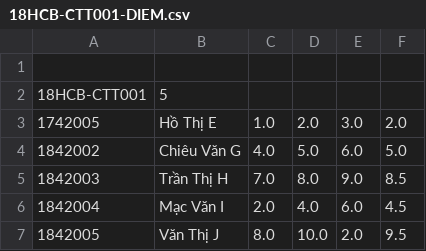
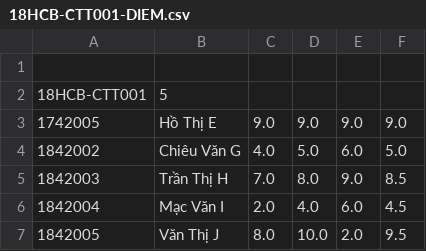
Before and after one commit to ngongocqui/ltudjava-18hcb-18424054-bt1, a CSV file: data/18HCB-CTT001-DIEM.csv, drawn as a sheet.

```diff
--- a/data/18HCB-CTT001-DIEM.csv
+++ b/data/18HCB-CTT001-DIEM.csv
@@ -2,3 +2,3 @@
 18HCB-CTT001,5
-1742005,Hồ Thị E,1.0,2.0,3.0,2.0
+1742005,Hồ Thị E,9.0,9.0,9.0,9.0
 1842002,Chiêu Văn G,4.0,5.0,6.0,5.0
```
Also changed, not shown: 2 other files.
